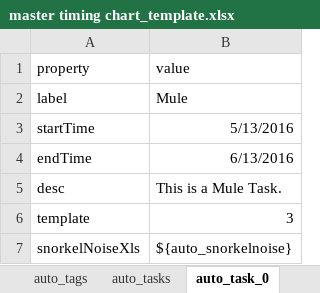
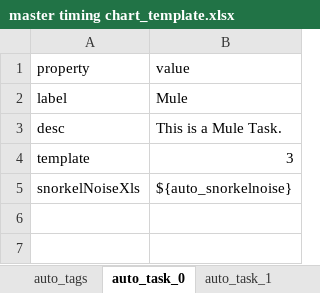
Before and after one commit to FridaCai/DreAssistor, an Excel workbook: app/res/master timing chart_template.xlsx, sheet auto_task_0, drawn as a sheet; values as stored, in another font and other column widths than the file's, no borders; the diff names each change by its address in the sheet, - before the commit and + after, or states it on an @@ line.

Commit message:
change according to sheet rule update.

```diff
--- a/app/res/master timing chart_template.xlsx (sheet auto_task_0)
+++ b/app/res/master timing chart_template.xlsx (sheet auto_task_0)
-sheet tab: auto_tasks
-row 3: startTime | 5/13/2016
-row 4: endTime | 6/13/2016
```
Also changed, not shown: sheet auto_tags, sheet auto_task_3, sheet auto_task_2, sheet auto_task_1, 5 other files.
